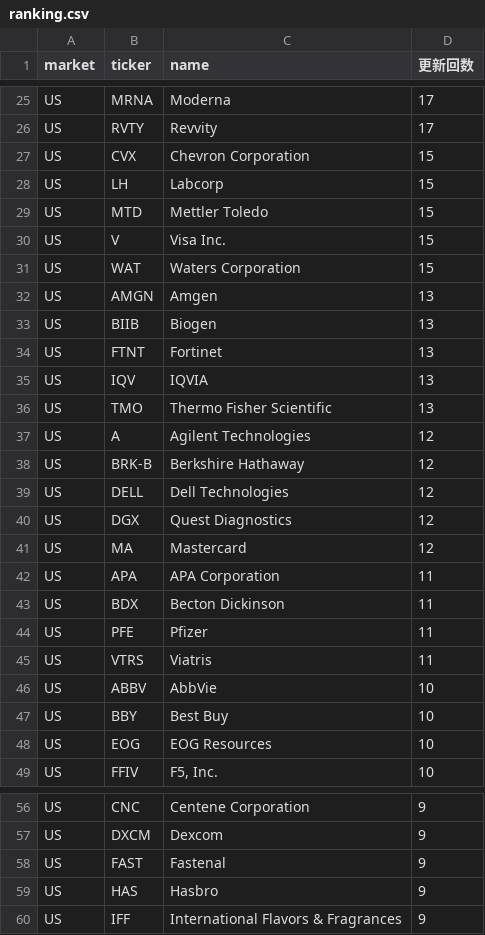
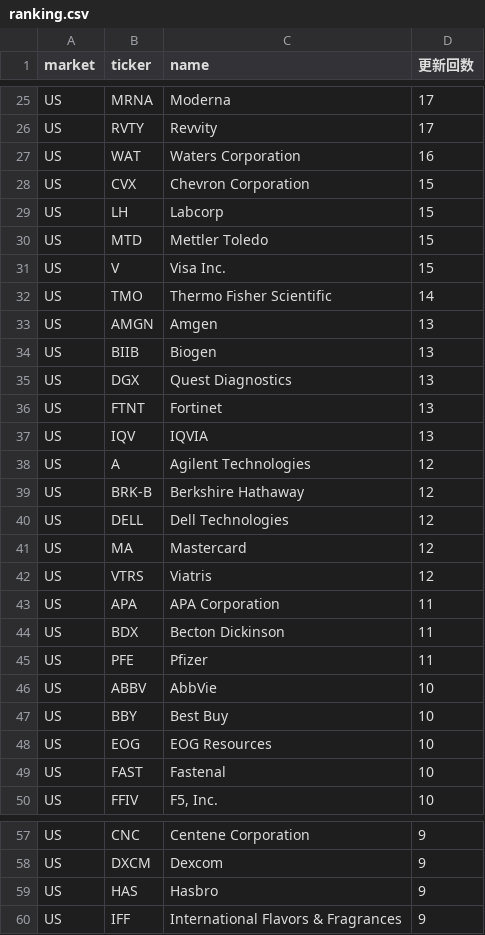
Before and after one commit to su402011-hash/high52-scanner, a CSV file: outputs/ranking.csv, drawn as a sheet; only a part is shown, gaps mark what is left out; the diff covers the shown part only.

```diff
--- a/outputs/ranking.csv
+++ b/outputs/ranking.csv
@@ -26,2 +26,3 @@ US,MRNA,Moderna,17
 US,RVTY,Revvity,17
+US,WAT,Waters Corporation,16
 US,CVX,Chevron Corporation,15
@@ -30,8 +31,8 @@ US,MTD,Mettler Toledo,15
 US,V,Visa Inc.,15
-US,WAT,Waters Corporation,15
+US,TMO,Thermo Fisher Scientific,14
 US,AMGN,Amgen,13
 US,BIIB,Biogen,13
+US,DGX,Quest Diagnostics,13
 US,FTNT,Fortinet,13
 US,IQV,IQVIA,13
-US,TMO,Thermo Fisher Scientific,13
 US,A,Agilent Technologies,12
@@ -39,4 +40,4 @@ US,BRK-B,Berkshire Hathaway,12
 US,DELL,Dell Technologies,12
-US,DGX,Quest Diagnostics,12
 US,MA,Mastercard,12
+US,VTRS,Viatris,12
 US,APA,APA Corporation,11
@@ -44,3 +45,2 @@ US,BDX,Becton Dickinson,11
 US,PFE,Pfizer,11
-US,VTRS,Viatris,11
 US,ABBV,AbbVie,10
@@ -48,2 +48,3 @@ US,BBY,Best Buy,10
 US,EOG,EOG Resources,10
+US,FAST,Fastenal,10
 US,FFIV,"F5, Inc.",10
@@ -57,3 +58,2 @@ US,CNC,Centene Corporation,9
 US,DXCM,Dexcom,9
-US,FAST,Fastenal,9
 US,HAS,Hasbro,9
```
Also changed, not shown: 3 added rows and 1 removed row elsewhere in this file, outputs/2026-11-11_highs.csv, outputs/history.csv, 5 other files.
